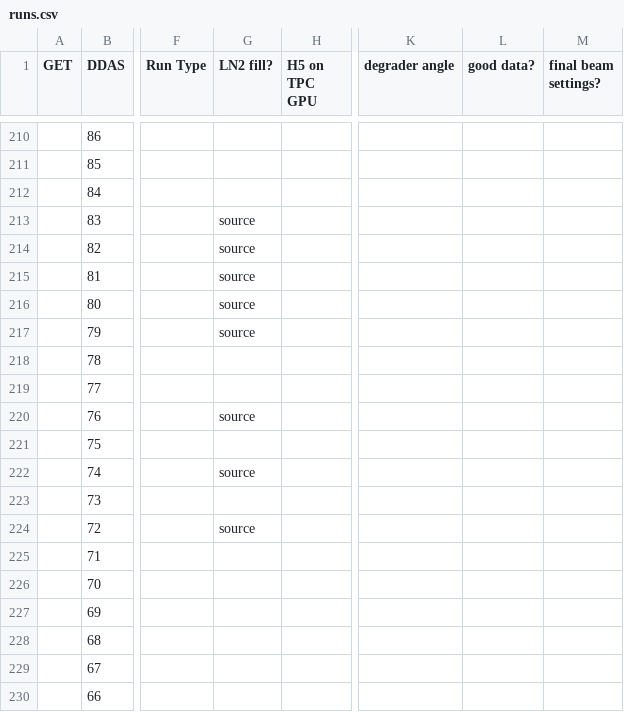
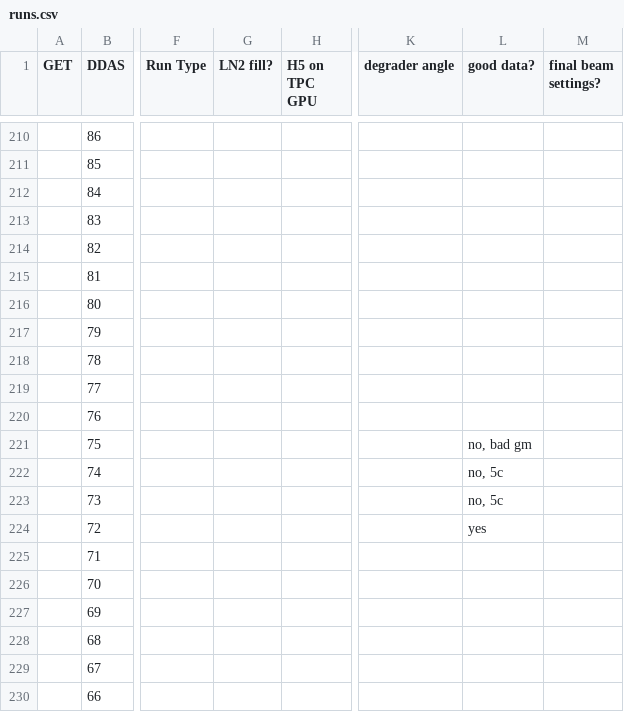
Before and after one commit to GADGET-group/gadget_data_analysis, a CSV file: e23035_analysis/runs.csv, drawn as a sheet; only a part is shown, gaps mark what is left out; the diff names each change by its address in the sheet, - before the commit and + after, or states it on an @@ line.

```diff
--- a/e23035_analysis/runs.csv
+++ b/e23035_analysis/runs.csv
-G213:G217 (LN2 fill?): source
+G213:G217 (LN2 fill?): (empty)
-G220 (LN2 fill?): source
+G220 (LN2 fill?): (empty)
-L221 (good data?): (empty)
+L221 (good data?): no, bad gm
-G222 (LN2 fill?): source
+G222 (LN2 fill?): (empty)
-L222:L223 (good data?): (empty)
+L222:L223 (good data?): no, 5c
-G224 (LN2 fill?): source
+G224 (LN2 fill?): (empty)
-L224 (good data?): (empty)
+L224 (good data?): yes
```
Also changed, not shown: 4 other files.
